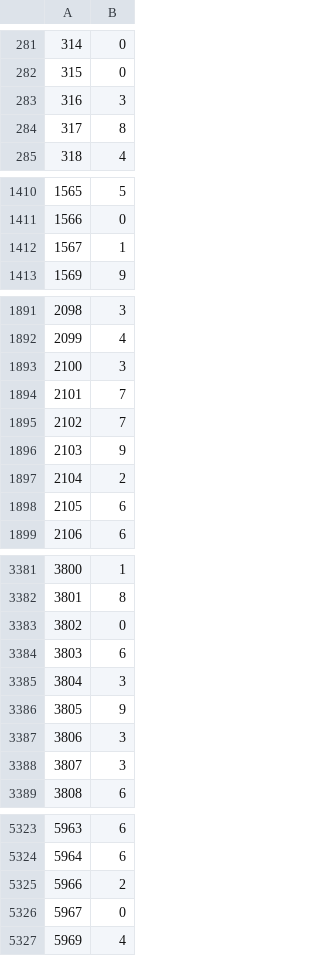
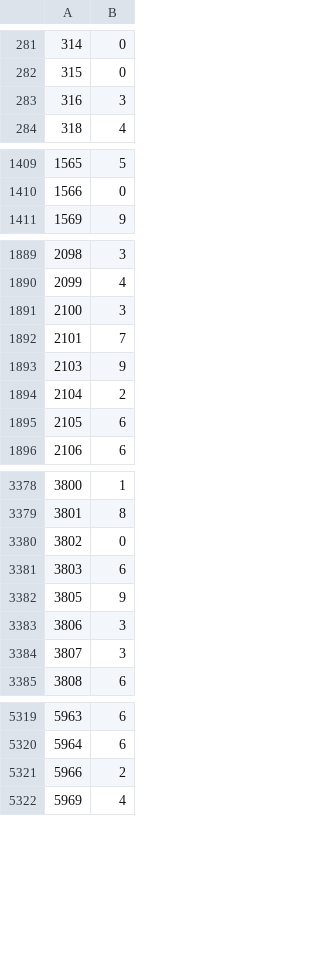
Before and after one commit to narcis96/Digit-Recognizer, a CSV file: newtests.csv, drawn as a sheet; only a part is shown, gaps mark what is left out; the diff covers the shown part only; the diff names each change by its address in the sheet, - before the commit and + after, or states it on an @@ line.

```diff
--- a/newtests.csv
+++ b/newtests.csv
-row 284: 317 | 8
-row 1412: 1567 | 1
-row 1895: 2102 | 7
-row 3385: 3804 | 3
-row 5326: 5967 | 0
```
Also changed, not shown: 23 removed rows elsewhere in this file, 12 other files.
